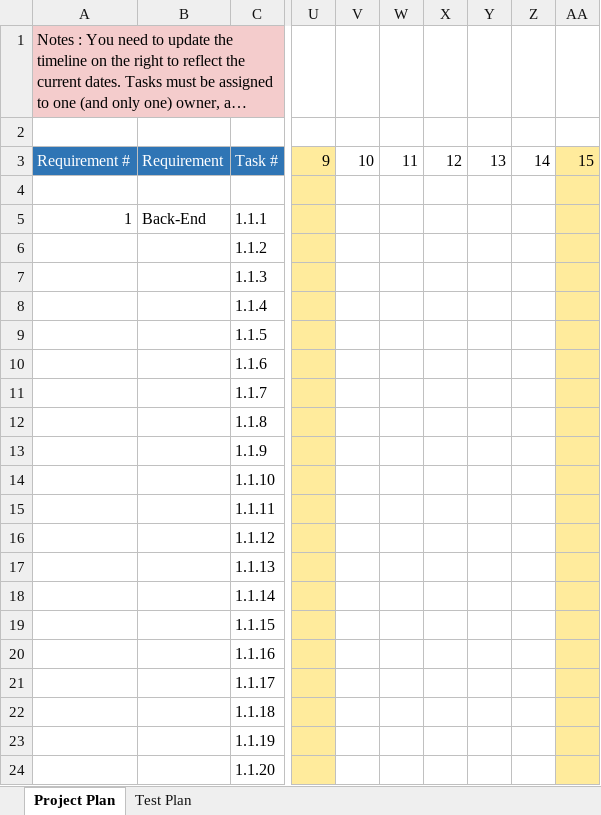
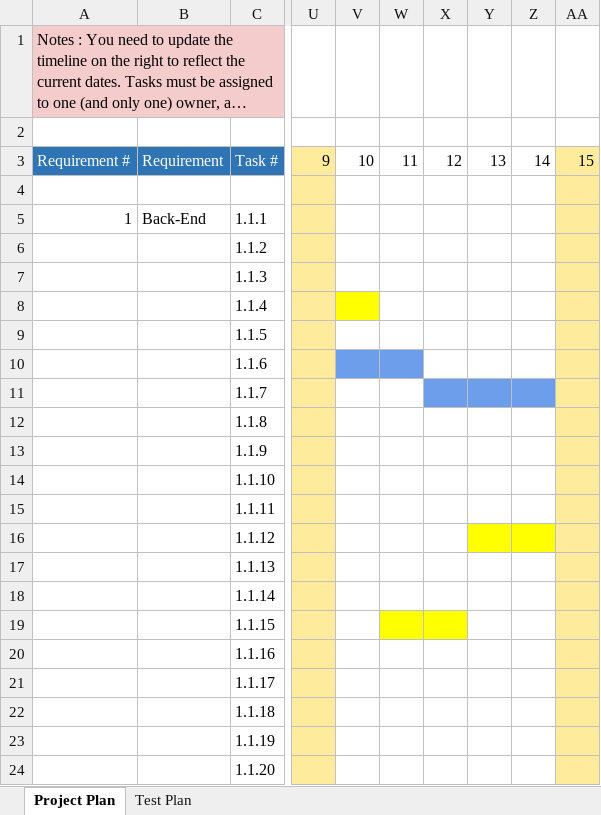
Before and after one commit to chinacat567/cse611-fall2022-team-networthy, an Excel workbook: docs/ProjectPlanNetWorthy.xlsx, sheet Project Plan, drawn as a sheet; only a part is shown, gaps mark what is left out; long unchanged cells end in …; values as stored, in another font and other column widths than the file's, no borders; charts and pictures not drawn; the diff covers the shown part only; the diff names each change by its address in the sheet, - before the commit and + after, or states it on an @@ line.

```diff
--- a/docs/ProjectPlanNetWorthy.xlsx (sheet Project Plan)
+++ b/docs/ProjectPlanNetWorthy.xlsx (sheet Project Plan)
-V8 fill: none
+V8 fill: #FFFF00
-V10:W10 fill: none
+V10:W10 fill: #6D9EEB
-X11:Z11 fill: none
+X11:Z11 fill: #6D9EEB
-Y16:Z16 fill: none
+Y16:Z16 fill: #FFFF00
-W19:X19 fill: none
+W19:X19 fill: #FFFF00
```
Also changed, not shown: cell formats elsewhere in this sheet.
